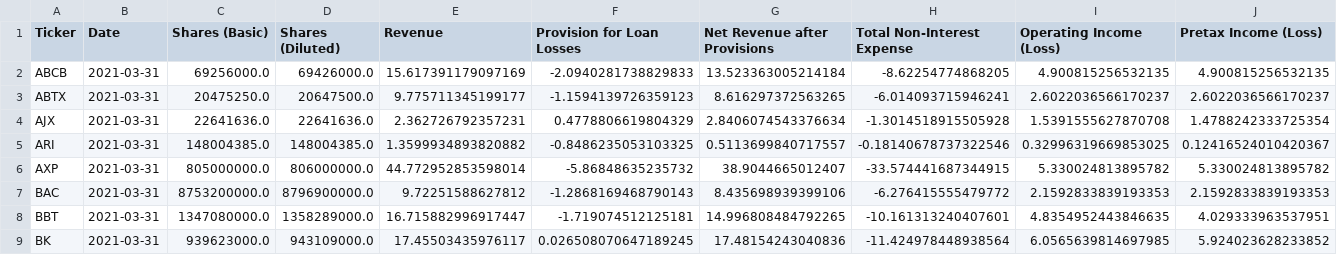
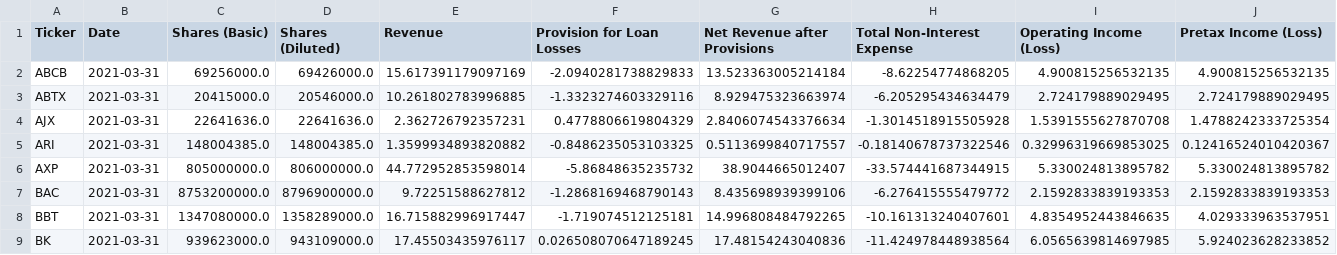
Before and after one commit to gardnmi/fundamental-stock-prediction, a CSV file: data/banks_features.csv, drawn as a sheet; only a part is shown; removed rows and columns are numbered as before the commit, all else as after; rows hold the shown columns only; the diff names each change by its address in the sheet, - before the commit and + after, or states it on an @@ line.

```diff
--- a/data/banks_features.csv
+++ b/data/banks_features.csv
-row 3: ABTX | 2021-03-31 | 20475250.0 | 20647500.0 | 9.775711345199177 | -1.1594139726359123 | 8.616297372563265 | -6.014093715946241 | 2.6022036566170237 | 2.6022036566170237
+row 3: ABTX | 2021-03-31 | 20415000.0 | 20546000.0 | 10.261802783996885 | -1.3323274603329116 | 8.929475323663974 | -6.205295434634479 | 2.724179889029495 | 2.724179889029495
```
Also changed, not shown: data/banks_predictions.csv, data/banks_sim_matrix.csv, 7 other files.
